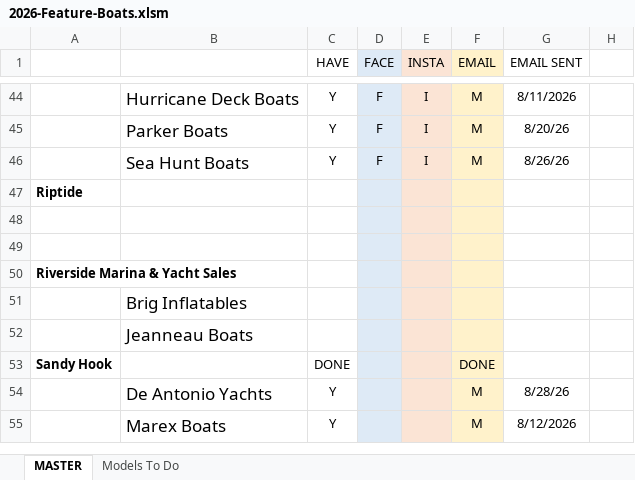
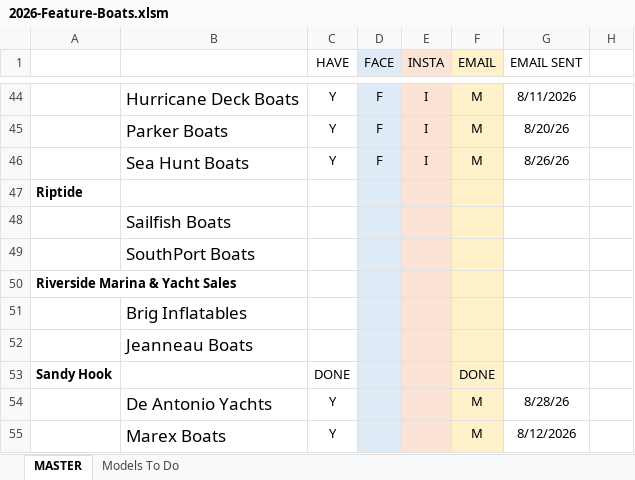
Before and after one commit to jondigital1/virtualboatshow, an Excel workbook: design-specs/rebrand/2026-Feature-Boats.xlsm, sheet MASTER, drawn as a sheet; only a part is shown, gaps mark what is left out; values as stored, in another font and other column widths than the file's, no borders; charts and pictures not drawn; the diff names each change by its address in the sheet, - before the commit and + after, or states it on an @@ line.

```diff
--- a/design-specs/rebrand/2026-Feature-Boats.xlsm (sheet MASTER)
+++ b/design-specs/rebrand/2026-Feature-Boats.xlsm (sheet MASTER)
-B48: (empty)
+B48: Sailfish Boats
-B49: (empty)
+B49: SouthPort Boats
```
Also changed, not shown: sheet Models To Do, 3 other files.
